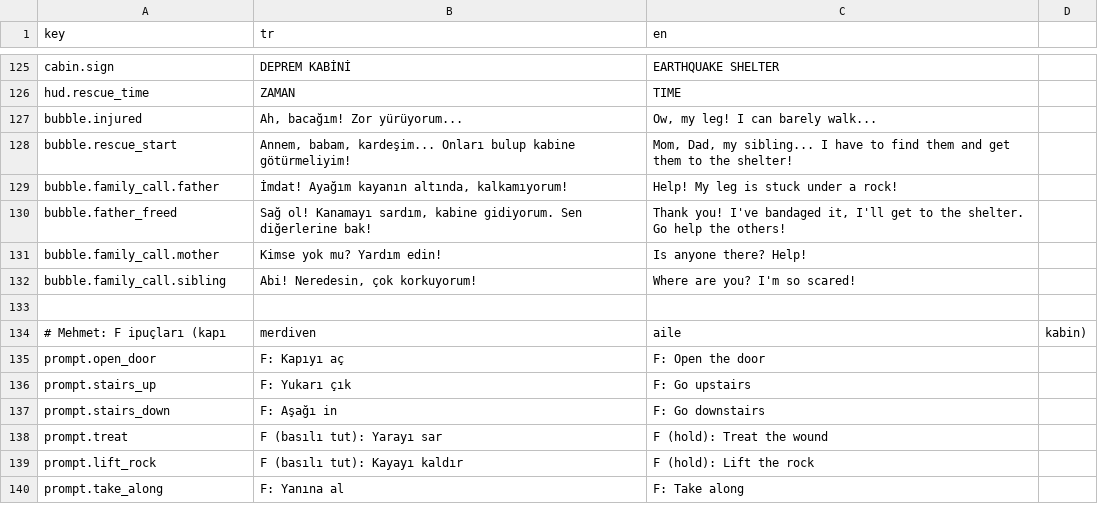
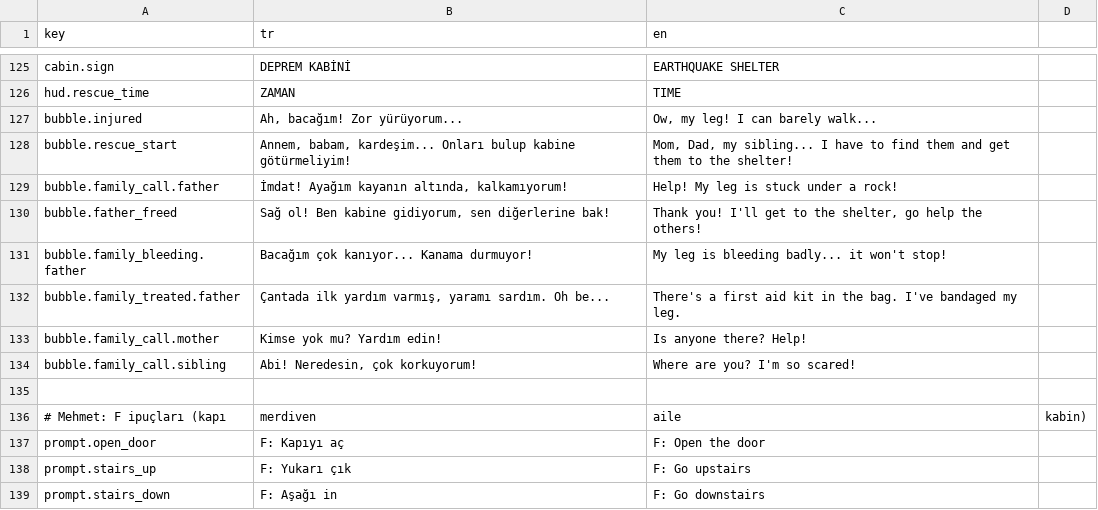
Before and after one commit to g0ktengri/i-wish-civilgamejam2026, a CSV file: Assets/Resources/texts.csv, drawn as a sheet; only a part is shown, gaps mark what is left out; the shorter side is filled out with more unchanged rows.

```diff
--- a/Assets/Resources/texts.csv
+++ b/Assets/Resources/texts.csv
@@ -155,3 +155,5 @@ bubble.rescue_start,"Annem, babam, kardeşim... Onları bulup kabine götürmeli
 bubble.family_call.father,"İmdat! Ayağım kayanın altında, kalkamıyorum!","Help! My leg is stuck under a rock!"
-bubble.father_freed,"Sağ ol! Kanamayı sardım, kabine gidiyorum. Sen diğerlerine bak!","Thank you! I've bandaged it, I'll get to the shelter. Go help the others!"
+bubble.father_freed,"Sağ ol! Ben kabine gidiyorum, sen diğerlerine bak!","Thank you! I'll get to the shelter, go help the others!"
+bubble.family_bleeding.father,"Bacağım çok kanıyor... Kanama durmuyor!","My leg is bleeding badly... it won't stop!"
+bubble.family_treated.father,"Çantada ilk yardım varmış, yaramı sardım. Oh be...","There's a first aid kit in the bag. I've bandaged my leg."
 bubble.family_call.mother,Kimse yok mu? Yardım edin!,Is anyone there? Help!
```
Also changed, not shown: 10 other files.
